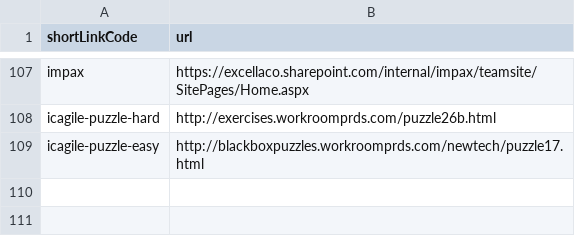
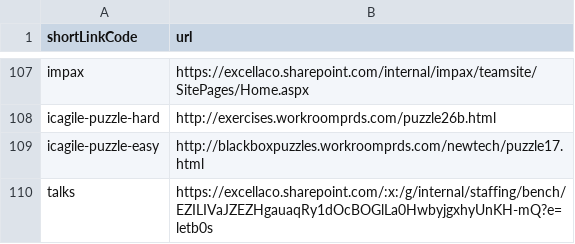
Before and after one commit to excellalabs/xluhco, a CSV file: src/xluhco.web/wwwroot/ShortLinks.csv, drawn as a sheet; only a part is shown, gaps mark what is left out.

Commit message:
Add /talks for bench brown bag talks
We've got a lot of people on the bench right now, so I made this fancy spreadsheet to help us share knowledge and practice giving talks with one another

```diff
--- a/src/xluhco.web/wwwroot/ShortLinks.csv
+++ b/src/xluhco.web/wwwroot/ShortLinks.csv
@@ -109 +109,2 @@ icagile-puzzle-hard,http://exercises.workroomprds.com/puzzle26b.html
 icagile-puzzle-easy,http://blackboxpuzzles.workroomprds.com/newtech/puzzle17.html
+talks,https://excellaco.sharepoint.com/:x:/g/internal/staffing/bench/EZILIVaJZEZHgauaqRy1dOcBOGlLa0HwbyjgxhyUnKH-mQ?e=letb0s
```
